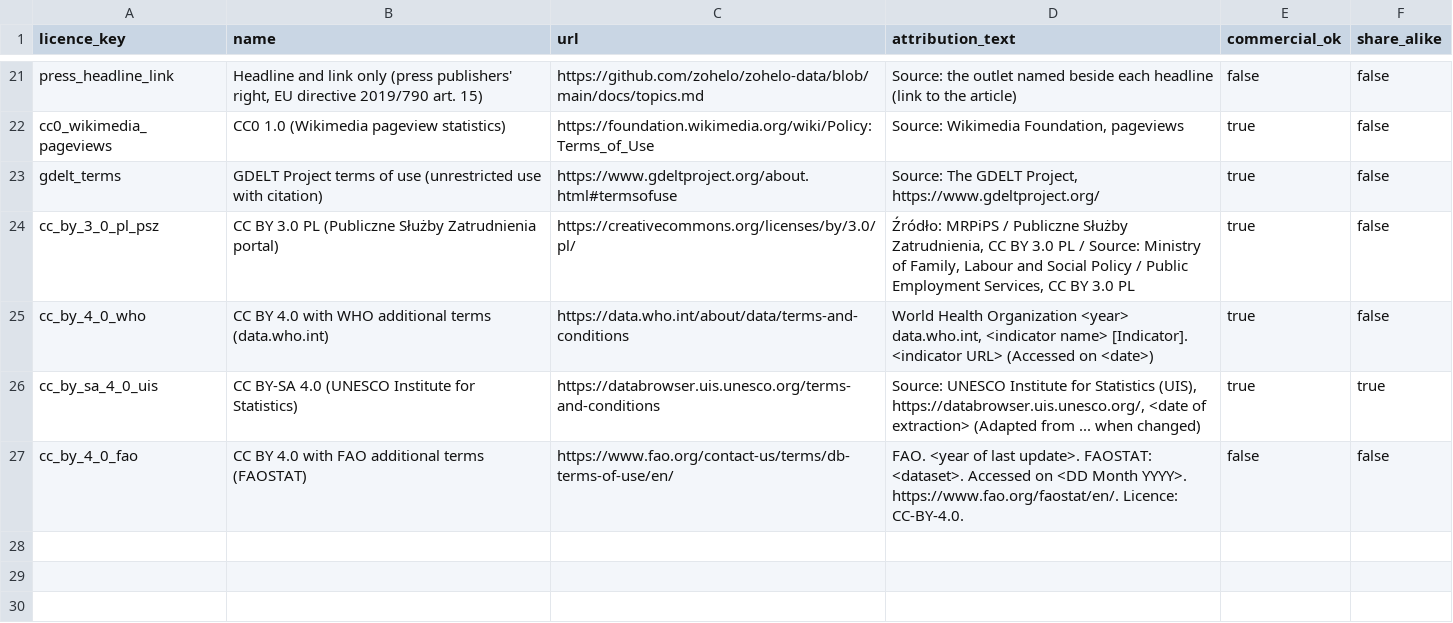
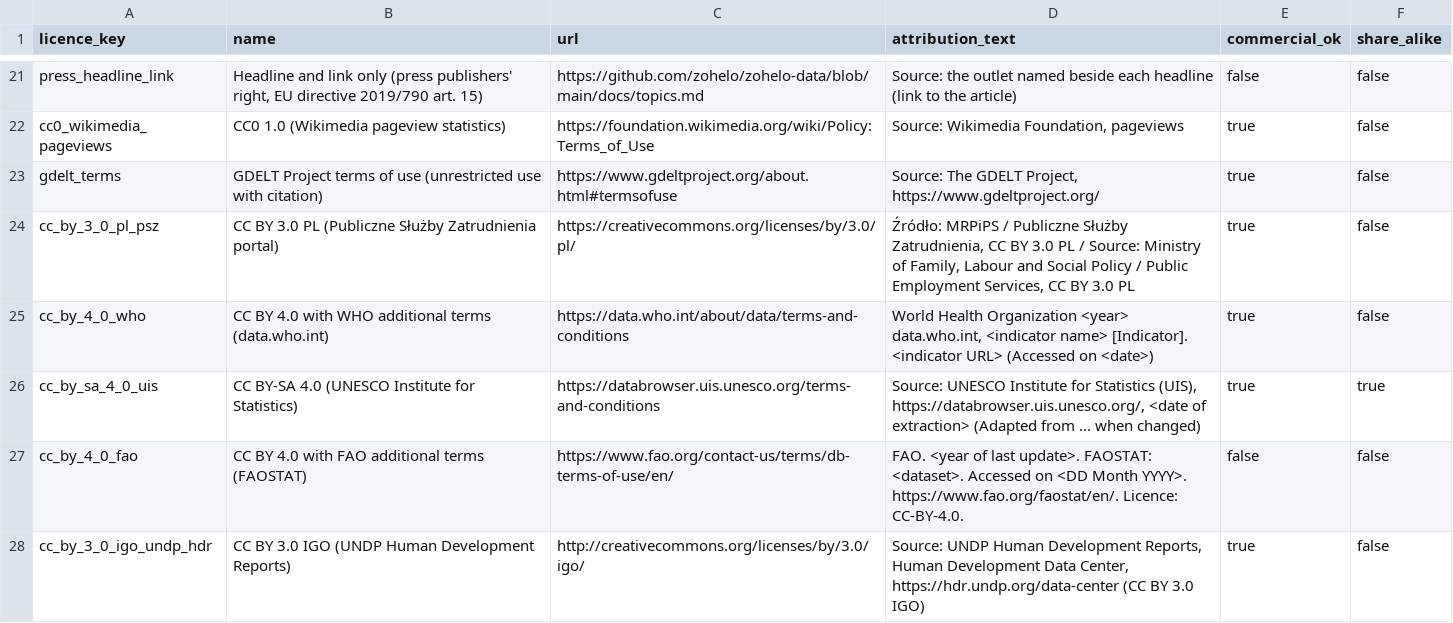
Before and after one commit to zohelo/zohelo-data, a CSV file: warehouse/seeds/licence.csv, drawn as a sheet; only a part is shown, gaps mark what is left out; the diff names each change by its address in the sheet, - before the commit and + after, or states it on an @@ line.

```diff
--- a/warehouse/seeds/licence.csv
+++ b/warehouse/seeds/licence.csv
+row 28: cc_by_3_0_igo_undp_hdr | CC BY 3.0 IGO (UNDP Human Development Reports) | http://creativecommons.org/licenses/by/3.0/igo/ | Source: UNDP Human Development Reports, Human Development Data Center, https://hdr.undp.org/data-center (CC BY 3.0 IGO) | true | false
```
Also changed, not shown: warehouse/seeds/source.csv, 11 other files.
